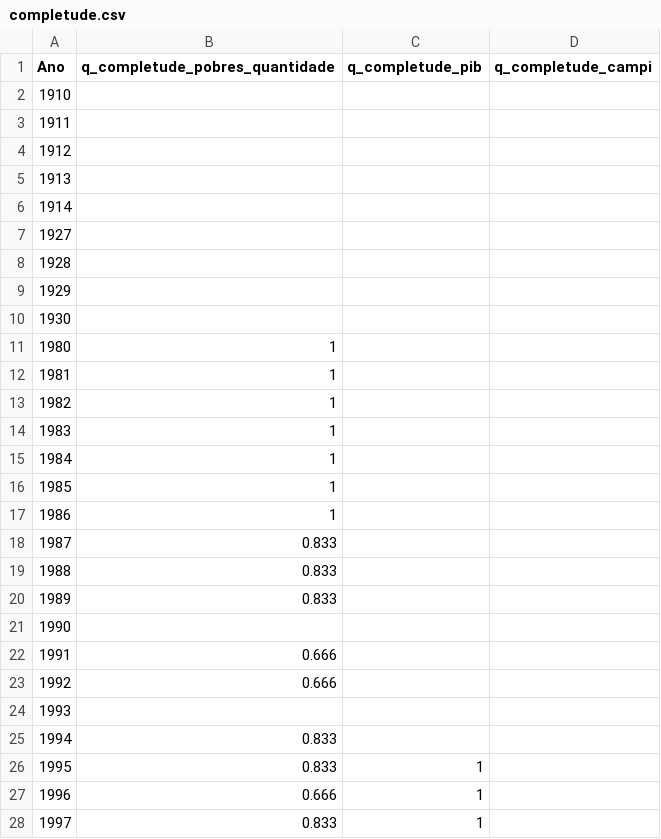
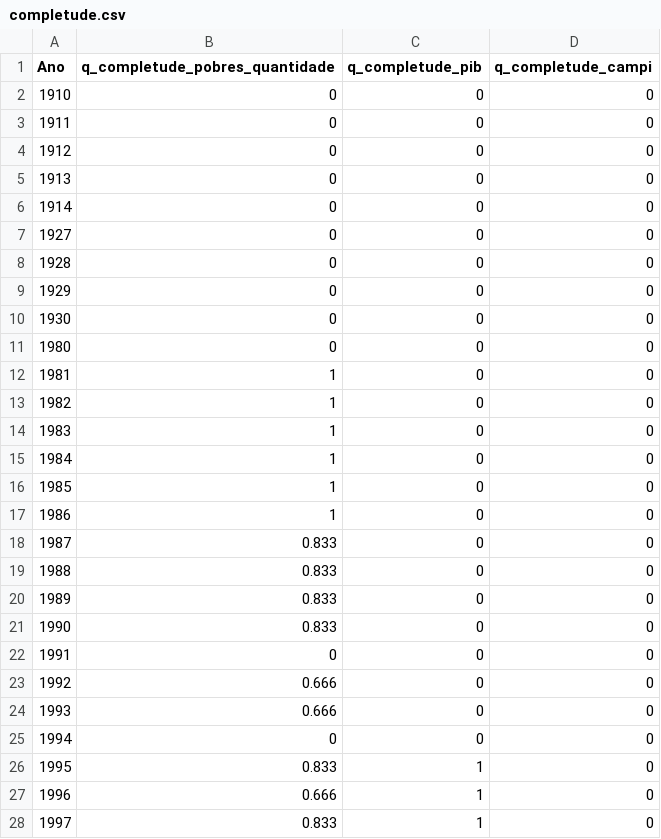
Before and after one commit to BrunoLerner/datasets, a CSV file: datasets/csv/completude.csv, drawn as a sheet; only a part is shown; removed rows and columns are numbered as before the commit, all else as after; the diff covers the shown part only; the diff names each change by its address in the sheet, - before the commit and + after, or states it on an @@ line.

Commit message:
Correcting "shifting year"

```diff
--- a/datasets/csv/completude.csv
+++ b/datasets/csv/completude.csv
-B2:B10 (q_completude_pobres_quantidade): (empty)
+B2:B10 (q_completude_pobres_quantidade): 0
-C2:C10 (q_completude_pib): (empty)
+C2:C10 (q_completude_pib): 0
-D2:D10 (q_completude_campi): (empty)
+D2:D10 (q_completude_campi): 0
-row 11: 1980 | 1
+row 11: 1980 | 0 | 0 | 0
-C12:C21 (q_completude_pib): (empty)
+C12:C21 (q_completude_pib): 0
-D12:D21 (q_completude_campi): (empty)
+D12:D21 (q_completude_campi): 0
-B21 (q_completude_pobres_quantidade): (empty)
+B21 (q_completude_pobres_quantidade): 0.833
+row 22: 1991 | 0 | 0 | 0
@@ column A (Ano) renumbered between rows 23 and 41 @@
-C23:C25 (q_completude_pib): (empty)
+C23:C25 (q_completude_pib): 0
-D23:D25 (q_completude_campi): (empty)
+D23:D25 (q_completude_campi): 0
-B25 (q_completude_pobres_quantidade): (empty)
+B25 (q_completude_pobres_quantidade): 0
@@ row 25 moved to row 46: 2015 @@
-D26:D28 (q_completude_campi): (empty)
+D26:D28 (q_completude_campi): 0
```
Also changed, not shown: 2 added rows, 2 removed rows and 2 edited cells elsewhere in this file.
